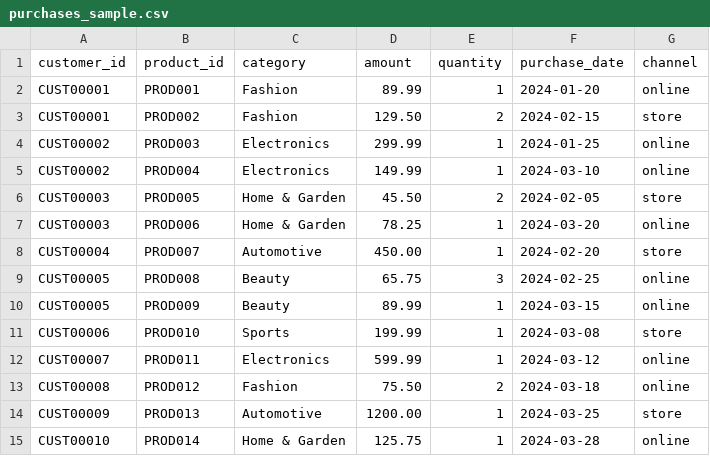
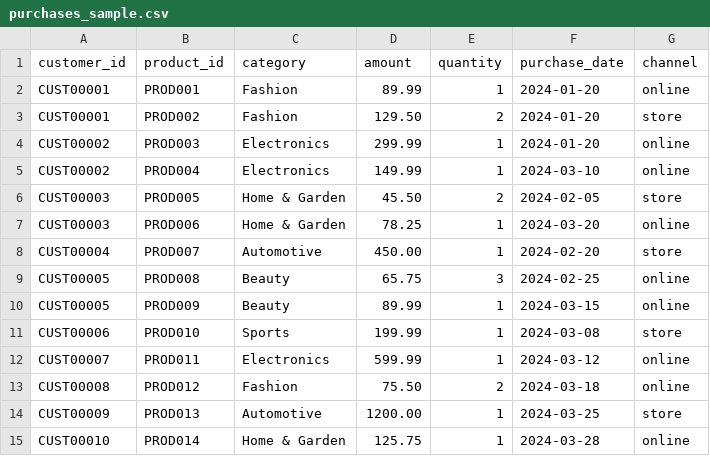
Before and after one commit to MinHeinKoKo/go-ai-analytics, a CSV file: samples/csv/purchases_sample.csv, drawn as a sheet.

```diff
--- a/samples/csv/purchases_sample.csv
+++ b/samples/csv/purchases_sample.csv
@@ -2,4 +2,4 @@ customer_id,product_id,category,amount,quantity,purchase_date,channel
 CUST00001,PROD001,Fashion,89.99,1,2024-01-20,online
-CUST00001,PROD002,Fashion,129.50,2,2024-02-15,store
-CUST00002,PROD003,Electronics,299.99,1,2024-01-25,online
+CUST00001,PROD002,Fashion,129.50,2,2024-01-20,store
+CUST00002,PROD003,Electronics,299.99,1,2024-01-20,online
 CUST00002,PROD004,Electronics,149.99,1,2024-03-10,online
```
Also changed, not shown: 7 other files.
